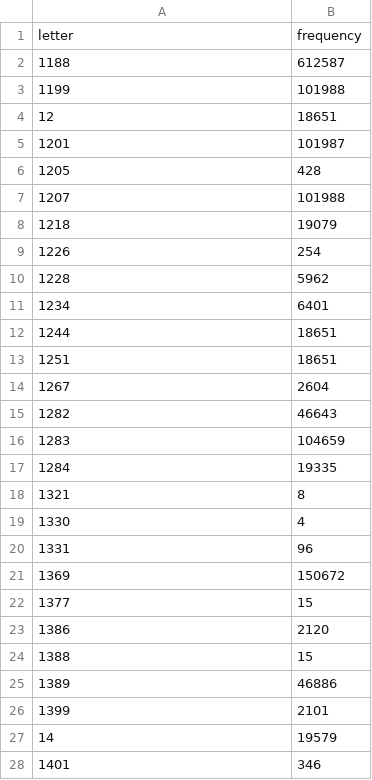
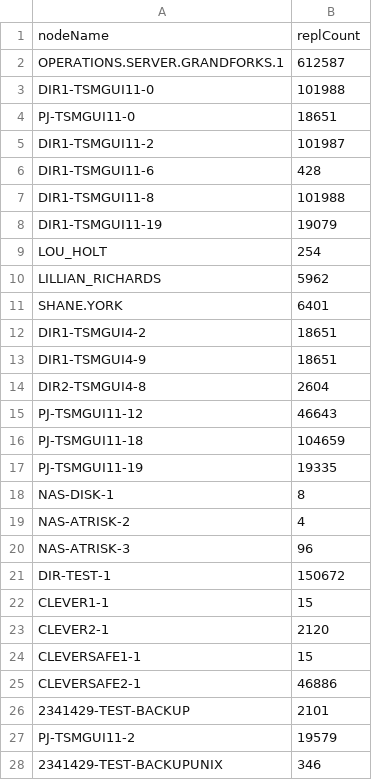
Before and after one commit to TurtleDynasty/FNS, a CSV file: app_layout/csvs/replicatedObjects.csv, drawn as a sheet; only a part is shown; the diff covers the shown part only.

```diff
--- a/app_layout/csvs/replicatedObjects.csv
+++ b/app_layout/csvs/replicatedObjects.csv
@@ -1,28 +1,28 @@
-letter,frequency
-"1188","612587"
-"1199","101988"
-"12","18651"
-"1201","101987"
-"1205","428"
-"1207","101988"
-"1218","19079"
-"1226","254"
-"1228","5962"
-"1234","6401"
-"1244","18651"
-"1251","18651"
-"1267","2604"
-"1282","46643"
-"1283","104659"
-"1284","19335"
-"1321","8"
-"1330","4"
-"1331","96"
-"1369","150672"
-"1377","15"
-"1386","2120"
-"1388","15"
-"1389","46886"
-"1399","2101"
-"14","19579"
-"1401","346"
+nodeName,replCount
+"OPERATIONS.SERVER.GRANDFORKS.1","612587"
+"DIR1-TSMGUI11-0","101988"
+"PJ-TSMGUI11-0","18651"
+"DIR1-TSMGUI11-2","101987"
+"DIR1-TSMGUI11-6","428"
+"DIR1-TSMGUI11-8","101988"
+"DIR1-TSMGUI11-19","19079"
+"LOU_HOLT","254"
+"LILLIAN_RICHARDS","5962"
+"SHANE.YORK","6401"
+"DIR1-TSMGUI4-2","18651"
+"DIR1-TSMGUI4-9","18651"
+"DIR2-TSMGUI4-8","2604"
+"PJ-TSMGUI11-12","46643"
+"PJ-TSMGUI11-18","104659"
+"PJ-TSMGUI11-19","19335"
+"NAS-DISK-1","8"
+"NAS-ATRISK-2","4"
+"NAS-ATRISK-3","96"
+"DIR-TEST-1","150672"
+"CLEVER1-1","15"
+"CLEVER2-1","2120"
+"CLEVERSAFE1-1","15"
+"CLEVERSAFE2-1","46886"
+"2341429-TEST-BACKUP","2101"
+"PJ-TSMGUI11-2","19579"
+"2341429-TEST-BACKUPUNIX","346"
```
Also changed, not shown: 27 edited cells elsewhere in this file, 6 other files.
